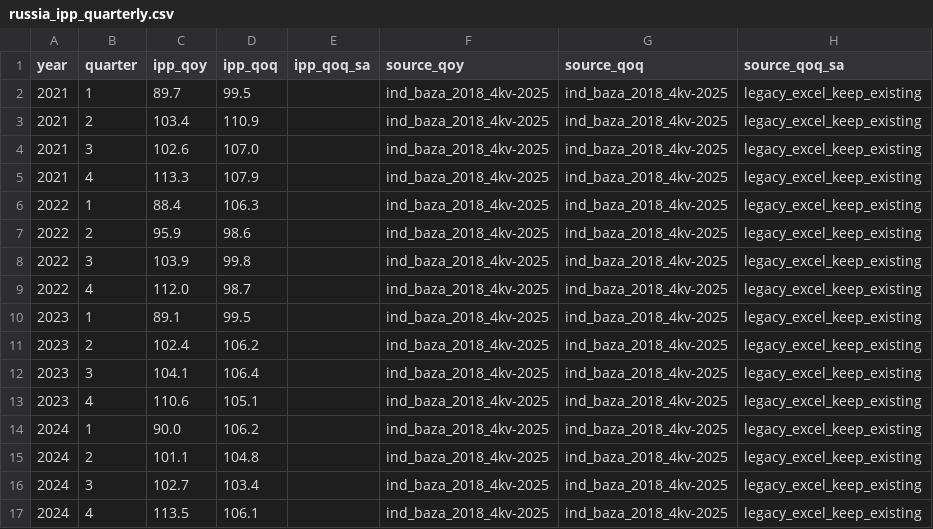
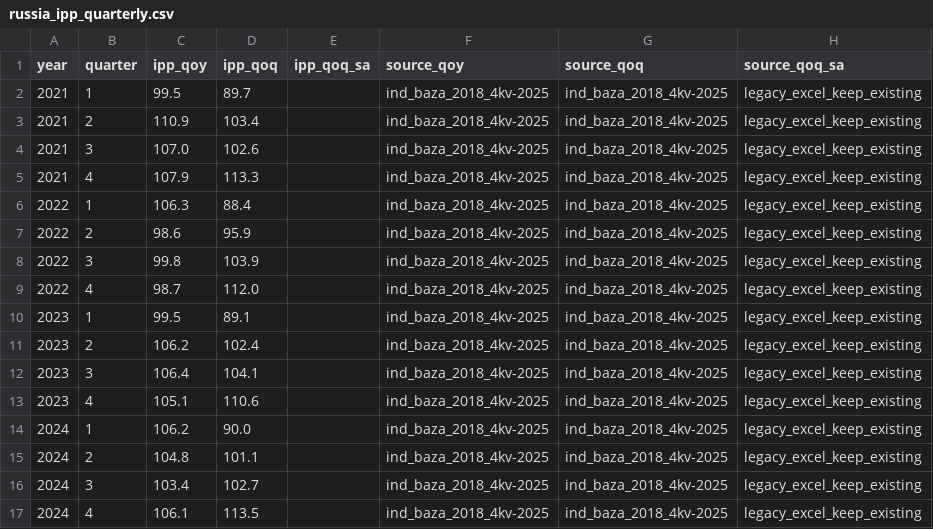
Before and after one commit to mariasmirnova716-creator/macro-data-updater, a CSV file: data/sheet_2_ipp_data/russia_ipp_quarterly.csv, drawn as a sheet; only a part is shown; the diff covers the shown part only.

Commit message:
Fix Russia IPP quarterly YoY and QoQ mapping

```diff
--- a/data/sheet_2_ipp_data/russia_ipp_quarterly.csv
+++ b/data/sheet_2_ipp_data/russia_ipp_quarterly.csv
@@ -1,17 +1,17 @@
 year,quarter,ipp_qoy,ipp_qoq,ipp_qoq_sa,source_qoy,source_qoq,source_qoq_sa
-2021,1,89.7,99.5,,ind_baza_2018_4kv-2025,ind_baza_2018_4kv-2025,legacy_excel_keep_existing
-2021,2,103.4,110.9,,ind_baza_2018_4kv-2025,ind_baza_2018_4kv-2025,legacy_excel_keep_existing
-2021,3,102.6,107.0,,ind_baza_2018_4kv-2025,ind_baza_2018_4kv-2025,legacy_excel_keep_existing
-2021,4,113.3,107.9,,ind_baza_2018_4kv-2025,ind_baza_2018_4kv-2025,legacy_excel_keep_existing
-2022,1,88.4,106.3,,ind_baza_2018_4kv-2025,ind_baza_2018_4kv-2025,legacy_excel_keep_existing
-2022,2,95.9,98.6,,ind_baza_2018_4kv-2025,ind_baza_2018_4kv-2025,legacy_excel_keep_existing
-2022,3,103.9,99.8,,ind_baza_2018_4kv-2025,ind_baza_2018_4kv-2025,legacy_excel_keep_existing
-2022,4,112.0,98.7,,ind_baza_2018_4kv-2025,ind_baza_2018_4kv-2025,legacy_excel_keep_existing
-2023,1,89.1,99.5,,ind_baza_2018_4kv-2025,ind_baza_2018_4kv-2025,legacy_excel_keep_existing
-2023,2,102.4,106.2,,ind_baza_2018_4kv-2025,ind_baza_2018_4kv-2025,legacy_excel_keep_existing
-2023,3,104.1,106.4,,ind_baza_2018_4kv-2025,ind_baza_2018_4kv-2025,legacy_excel_keep_existing
-2023,4,110.6,105.1,,ind_baza_2018_4kv-2025,ind_baza_2018_4kv-2025,legacy_excel_keep_existing
-2024,1,90.0,106.2,,ind_baza_2018_4kv-2025,ind_baza_2018_4kv-2025,legacy_excel_keep_existing
-2024,2,101.1,104.8,,ind_baza_2018_4kv-2025,ind_baza_2018_4kv-2025,legacy_excel_keep_existing
-2024,3,102.7,103.4,,ind_baza_2018_4kv-2025,ind_baza_2018_4kv-2025,legacy_excel_keep_existing
-2024,4,113.5,106.1,,ind_baza_2018_4kv-2025,ind_baza_2018_4kv-2025,legacy_excel_keep_existing
+2021,1,99.5,89.7,,ind_baza_2018_4kv-2025,ind_baza_2018_4kv-2025,legacy_excel_keep_existing
+2021,2,110.9,103.4,,ind_baza_2018_4kv-2025,ind_baza_2018_4kv-2025,legacy_excel_keep_existing
+2021,3,107.0,102.6,,ind_baza_2018_4kv-2025,ind_baza_2018_4kv-2025,legacy_excel_keep_existing
+2021,4,107.9,113.3,,ind_baza_2018_4kv-2025,ind_baza_2018_4kv-2025,legacy_excel_keep_existing
+2022,1,106.3,88.4,,ind_baza_2018_4kv-2025,ind_baza_2018_4kv-2025,legacy_excel_keep_existing
+2022,2,98.6,95.9,,ind_baza_2018_4kv-2025,ind_baza_2018_4kv-2025,legacy_excel_keep_existing
+2022,3,99.8,103.9,,ind_baza_2018_4kv-2025,ind_baza_2018_4kv-2025,legacy_excel_keep_existing
+2022,4,98.7,112.0,,ind_baza_2018_4kv-2025,ind_baza_2018_4kv-2025,legacy_excel_keep_existing
+2023,1,99.5,89.1,,ind_baza_2018_4kv-2025,ind_baza_2018_4kv-2025,legacy_excel_keep_existing
+2023,2,106.2,102.4,,ind_baza_2018_4kv-2025,ind_baza_2018_4kv-2025,legacy_excel_keep_existing
+2023,3,106.4,104.1,,ind_baza_2018_4kv-2025,ind_baza_2018_4kv-2025,legacy_excel_keep_existing
+2023,4,105.1,110.6,,ind_baza_2018_4kv-2025,ind_baza_2018_4kv-2025,legacy_excel_keep_existing
+2024,1,106.2,90.0,,ind_baza_2018_4kv-2025,ind_baza_2018_4kv-2025,legacy_excel_keep_existing
+2024,2,104.8,101.1,,ind_baza_2018_4kv-2025,ind_baza_2018_4kv-2025,legacy_excel_keep_existing
+2024,3,103.4,102.7,,ind_baza_2018_4kv-2025,ind_baza_2018_4kv-2025,legacy_excel_keep_existing
+2024,4,106.1,113.5,,ind_baza_2018_4kv-2025,ind_baza_2018_4kv-2025,legacy_excel_keep_existing
```
Also changed, not shown: 12 edited cells elsewhere in this file, 1 other file.
